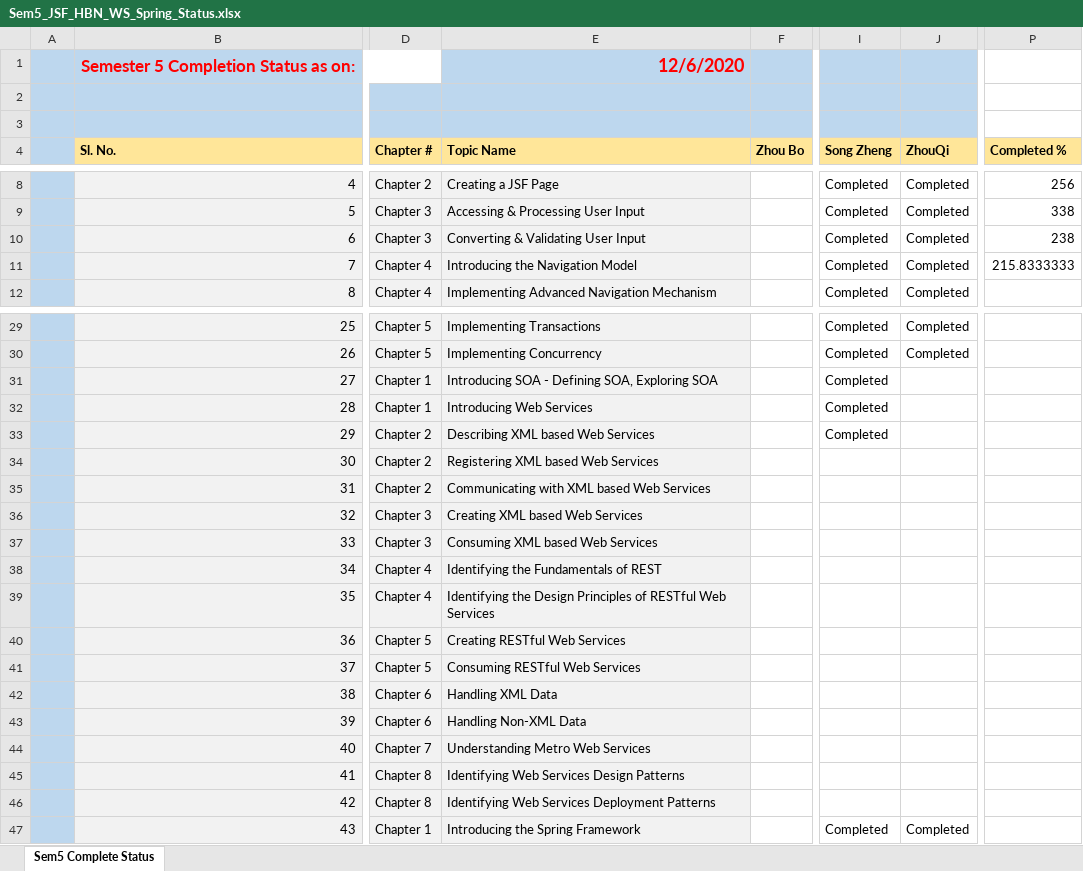
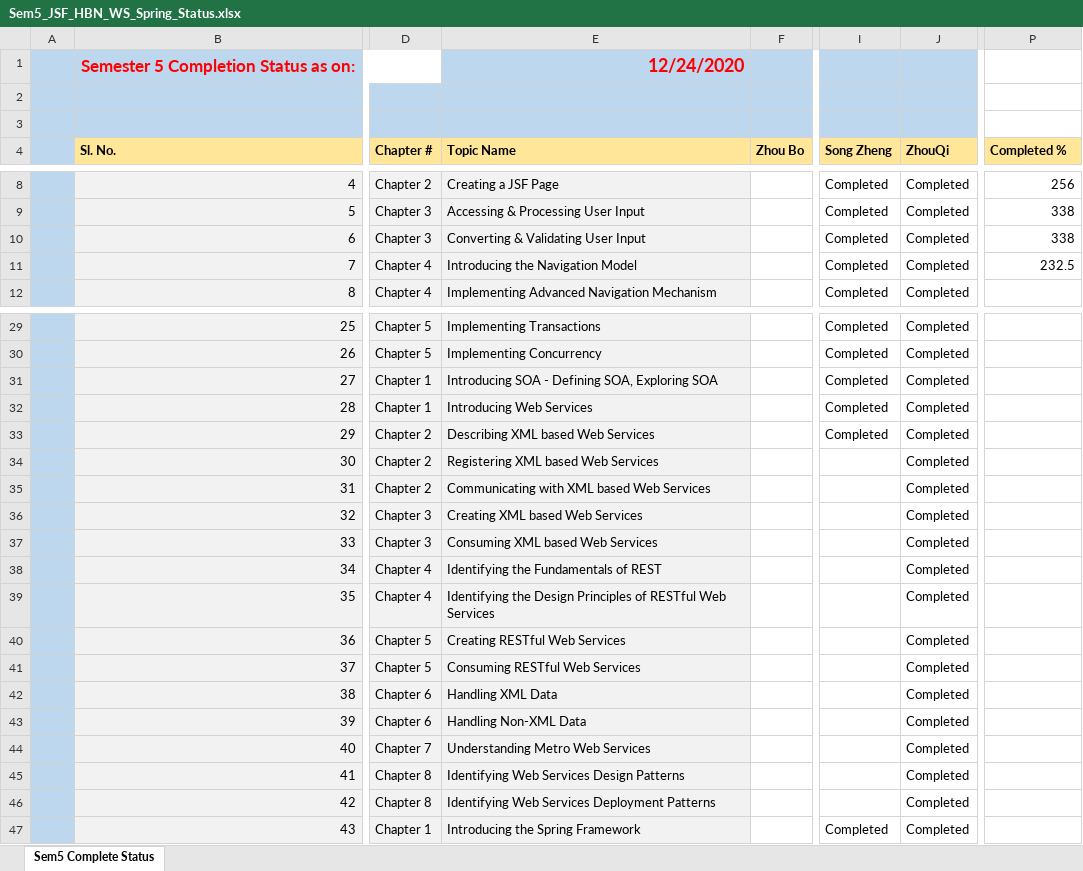
Before and after one commit to niit-nxu/Sept-2020---Jan-2021, an Excel workbook: Grade 2018/MilestoneCompletion/Sem5_JSF_HBN_WS_Spring_Status.xlsx, sheet Sem5 Complete Status, drawn as a sheet; only a part is shown, gaps mark what is left out; values as stored, in another font and other column widths than the file's, no borders; charts and pictures not drawn; the diff names each change by its address in the sheet, - before the commit and + after, or states it on an @@ line.

Commit message:
zhouqi-教学进度

```diff
--- a/Grade 2018/MilestoneCompletion/Sem5_JSF_HBN_WS_Spring_Status.xlsx (sheet Sem5 Complete Status)
+++ b/Grade 2018/MilestoneCompletion/Sem5_JSF_HBN_WS_Spring_Status.xlsx (sheet Sem5 Complete Status)
-E1 (Topic Name): 12/6/2020
+E1 (Topic Name): 12/24/2020
-P10 (Completed %): 238
+P10 (Completed %): 338
-P11 (Completed %): 215.8333333
+P11 (Completed %): 232.5
-J31:J46 (ZhouQi): (empty)
+J31:J46 (ZhouQi): Completed
```
Also changed, not shown: charts or pictures.
